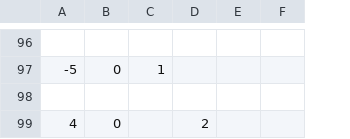
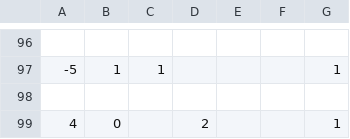
Before and after one commit to Ninja-Koala/florence_hero, a CSV file: songs/DemoSong1.csv, drawn as a sheet; only a part is shown, gaps mark what is left out; the diff covers the shown part only; the diff names each change by its address in the sheet, - before the commit and + after, or states it on an @@ line.

```diff
--- a/songs/DemoSong1.csv
+++ b/songs/DemoSong1.csv
+column G, rows 97-99: 1 |  | 1
-B97: 0
+B97: 1
```
Also changed, not shown: 2 added rows, 2 removed rows and 16 edited cells elsewhere in this file, 4 other files.
